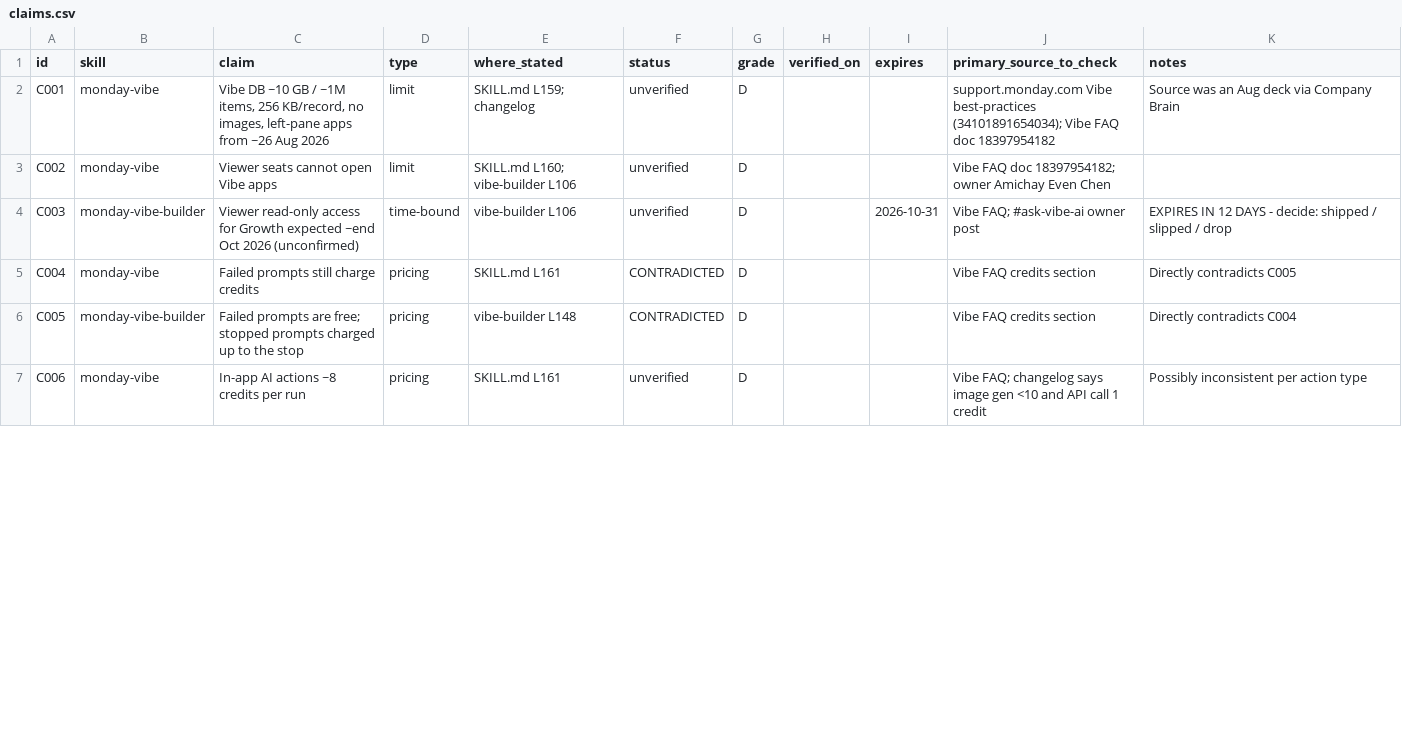
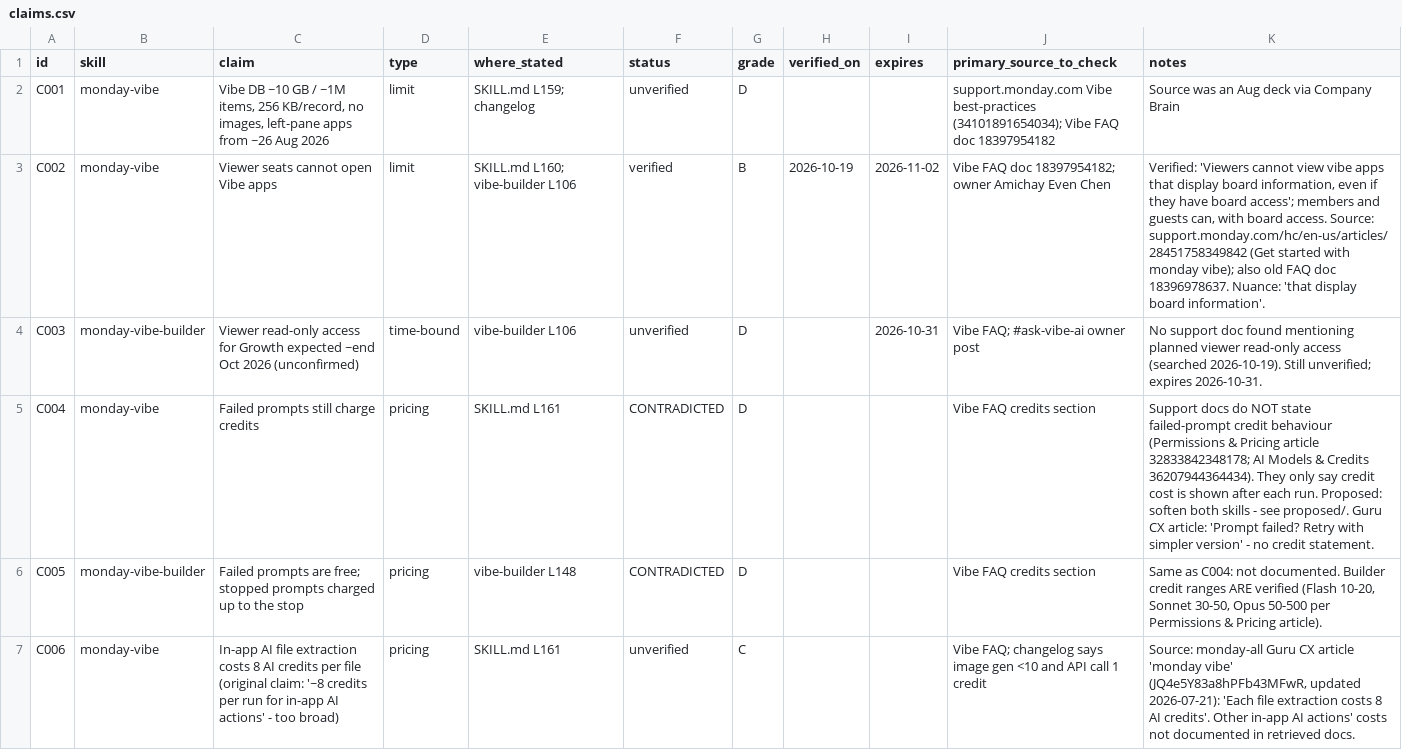
Before and after one commit to sebseegy/plugin, a CSV file: bastis-service-toolkit/skills/weekly-pulse/references/audit/claims.csv, drawn as a sheet; only a part is shown; the diff covers the shown part only.

Commit message:
weekly-pulse: claim-audit method + 12–19 Oct changelogs (v1.3.1)
Replace the news-digest weekly-pulse with a weekly claim audit that checks
skill claims against primary sources before anything is logged as fact.

Method (skills/weekly-pulse/SKILL.md)
- Source grades A–D; only A/B sources can change a SKILL.md body.
- Digests (Product Updates board, #ask-* Slack) are an index, not evidence.
- SKILL.md edits go to references/audit/proposed/ for approval, never auto-applied.
- Unresolved items go to a queue with a named owner; evals need answer keys
  from primary sources.
- Fixes: try the second monday MCP if the board is "not found"; skip
  bot-only channels; flag board Release Status that contradicts its source;
  record the new repo path; add "SKILL.md edit needed" flag.

New state (skills/weekly-pulse/references/audit/)
- claims.csv: 42 claims from the skills with source, grade, expiry.
- sources.md: source registry, confirmed Vibe support URLs, tool recipes.
- queue.md: open questions for owners.
- evals/questions.csv: 15 draft client questions (2 keyed so far).
- proposed/: patches for monday-vibe and monday-vibe-builder (not applied).
- scripts/audit.py: due / rotate / diff / evals helper.

First verification pass (Vibe)
- Verified (B): viewers can't open apps that show board data; builder
  credit ranges; 5,000-row import; public-app requirements.
- Conflicts: failed-prompt credits (undocumented; two skills contradict),
  boards per app (5 vs 20), external APIs (stale support article).
- New: agents can manage Vibe apps (support 37230283024530).

Changelogs (12–19 Oct)
- Added entries to agents, sidekick, aitp-advisor, workflow-architect,
  ai-advisor, ai-suggester, vibe, scoping, solution-architecture,
  scaling-watch. Unconfirmed items marked unverified.

Not done
- No SKILL.md body edits applied.
- 28 Sep–12 Oct not backfilled.
- Support article modified dates not verified.

Version 1.2.8 -> 1.3.1.

```diff
--- a/bastis-service-toolkit/skills/weekly-pulse/references/audit/claims.csv
+++ b/bastis-service-toolkit/skills/weekly-pulse/references/audit/claims.csv
@@ -2,6 +2,6 @@ id,skill,claim,type,where_stated,status,grade,verified_on,expires,primary_source
 C001,monday-vibe,"Vibe DB ~10 GB / ~1M items, 256 KB/record, no images, left-pane apps from ~26 Aug 2026",limit,SKILL.md L159; changelog,unverified,D,,,support.monday.com Vibe best-practices (34101891654034); Vibe FAQ doc 18397954182,Source was an Aug deck via Company Brain
-C002,monday-vibe,"Viewer seats cannot open Vibe apps",limit,SKILL.md L160; vibe-builder L106,unverified,D,,,Vibe FAQ doc 18397954182; owner Amichay Even Chen,
-C003,monday-vibe-builder,"Viewer read-only access for Growth expected ~end Oct 2026 (unconfirmed)",time-bound,vibe-builder L106,unverified,D,,2026-10-31,Vibe FAQ; #ask-vibe-ai owner post,EXPIRES IN 12 DAYS - decide: shipped / slipped / drop
-C004,monday-vibe,"Failed prompts still charge credits",pricing,SKILL.md L161,CONTRADICTED,D,,,Vibe FAQ credits section,Directly contradicts C005
-C005,monday-vibe-builder,"Failed prompts are free; stopped prompts charged up to the stop",pricing,vibe-builder L148,CONTRADICTED,D,,,Vibe FAQ credits section,Directly contradicts C004
-C006,monday-vibe,"In-app AI actions ~8 credits per run",pricing,SKILL.md L161,unverified,D,,,Vibe FAQ; changelog says image gen <10 and API call 1 credit,Possibly inconsistent per action type
+C002,monday-vibe,Viewer seats cannot open Vibe apps,limit,SKILL.md L160; vibe-builder L106,verified,B,2026-10-19,2026-11-02,Vibe FAQ doc 18397954182; owner Amichay Even Chen,"Verified: 'Viewers cannot view vibe apps that display board information, even if they have board access'; members and guests can, with board access. Source: support.monday.com/hc/en-us/articles/28451758349842 (Get started with monday vibe); also old FAQ doc 18396978637. Nuance: 'that display board information'."
+C003,monday-vibe-builder,Viewer read-only access for Growth expected ~end Oct 2026 (unconfirmed),time-bound,vibe-builder L106,unverified,D,,2026-10-31,Vibe FAQ; #ask-vibe-ai owner post,No support doc found mentioning planned viewer read-only access (searched 2026-10-19). Still unverified; expires 2026-10-31.
+C004,monday-vibe,Failed prompts still charge credits,pricing,SKILL.md L161,CONTRADICTED,D,,,Vibe FAQ credits section,Support docs do NOT state failed-prompt credit behaviour (Permissions & Pricing article 32833842348178; AI Models & Credits 36207944364434). They only say credit cost is shown after each run. Proposed: soften both skills - see proposed/. Guru CX article: 'Prompt failed? Retry with simpler version' - no credit statement.
+C005,monday-vibe-builder,Failed prompts are free; stopped prompts charged up to the stop,pricing,vibe-builder L148,CONTRADICTED,D,,,Vibe FAQ credits section,"Same as C004: not documented. Builder credit ranges ARE verified (Flash 10-20, Sonnet 30-50, Opus 50-500 per Permissions & Pricing article)."
+C006,monday-vibe,In-app AI file extraction costs 8 AI credits per file (original claim: '~8 credits per run for in-app AI actions' - too broad),pricing,SKILL.md L161,unverified,C,,,Vibe FAQ; changelog says image gen <10 and API call 1 credit,"Source: monday-all Guru CX article 'monday vibe' (JQ4e5Y83a8hPFb43MFwR, updated 2026-07-21): 'Each file extraction costs 8 AI credits'. Other in-app AI actions' costs not documented in retrieved docs."
```
Also changed, not shown: 5 added rows and 13 edited cells elsewhere in this file, bastis-service-toolkit/skills/weekly-pulse/references/audit/evals/questions.csv, 6 other files.
